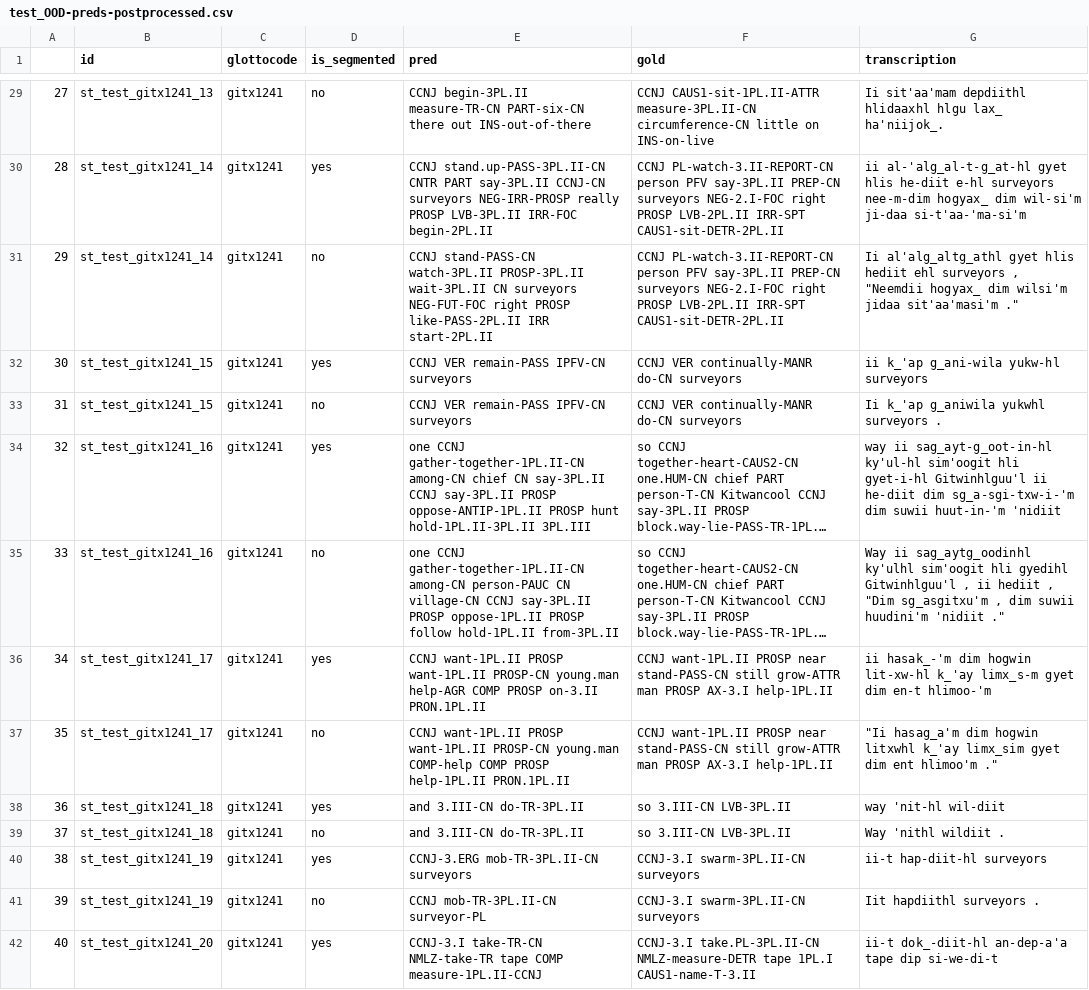
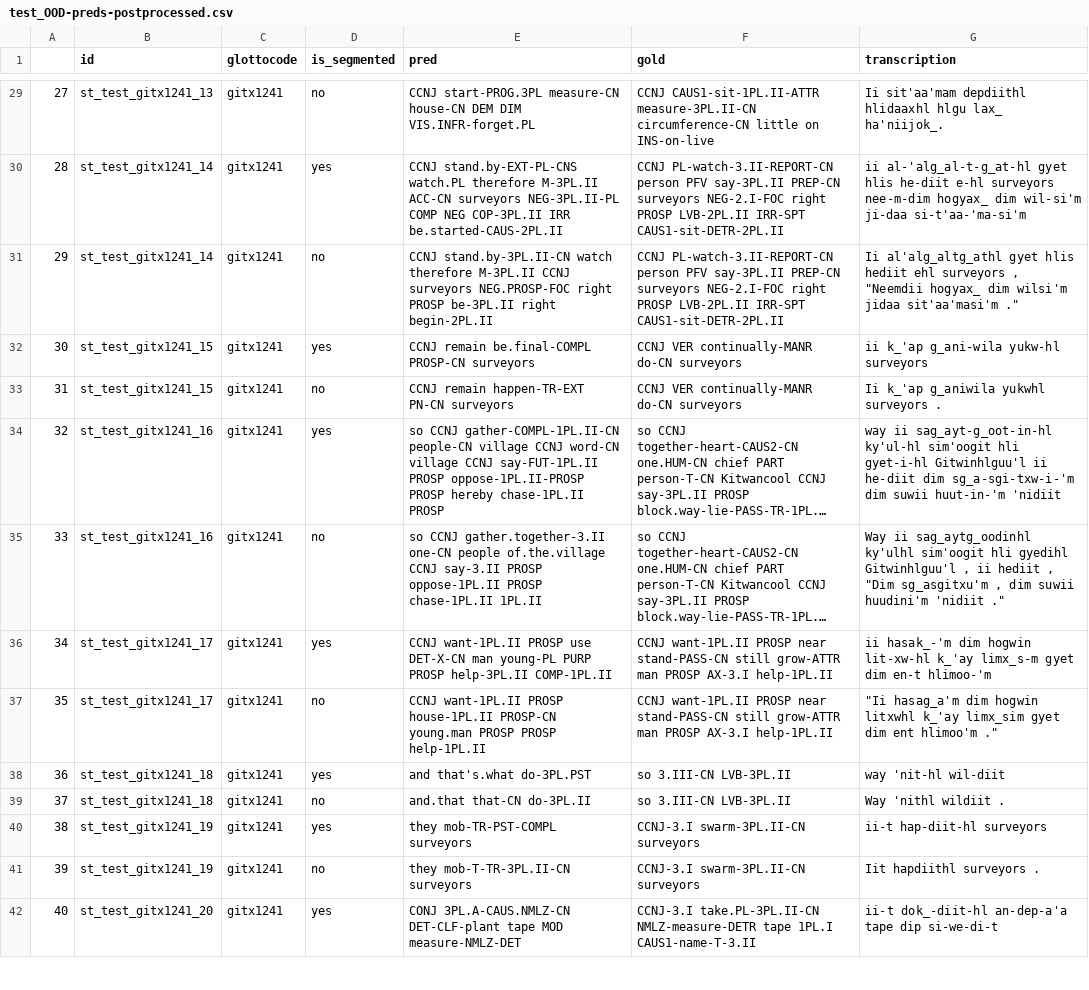
Before and after one commit to foltaProject/glosslm, a CSV file: preds/git-byt5-translation-all_st_unseg-v2-patience_15-max_epochs_500/test_OOD-preds-postprocessed.csv, drawn as a sheet; only a part is shown, gaps mark what is left out; long unchanged cells end in …; the diff covers the shown part only; the diff names each change by its address in the sheet, - before the commit and + after, or states it on an @@ line.

```diff
--- a/preds/git-byt5-translation-all_st_unseg-v2-patience_15-max_epochs_500/test_OOD-preds-postprocessed.csv
+++ b/preds/git-byt5-translation-all_st_unseg-v2-patience_15-max_epochs_500/test_OOD-preds-postprocessed.csv
-E29 (pred): CCNJ begin-3PL.II measure-TR-CN PART-six-CN there out INS-out-of-there
+E29 (pred): CCNJ start-PROG.3PL measure-CN house-CN DEM DIM VIS.INFR-forget.PL
-E30 (pred): CCNJ stand.up-PASS-3PL.II-CN CNTR PART say-3PL.II CCNJ-CN surveyors NEG-IRR-PROSP really PROSP LVB-3PL.II IRR-FOC begin-2PL.II
+E30 (pred): CCNJ stand.by-EXT-PL-CNS watch.PL therefore M-3PL.II ACC-CN surveyors NEG-3PL.II-PL COMP NEG COP-3PL.II IRR be.started-CAUS-2PL.II
-E31 (pred): CCNJ stand-PASS-CN watch-3PL.II PROSP-3PL.II wait-3PL.II CN surveyors NEG-FUT-FOC right PROSP like-PASS-2PL.II IRR start-2PL.II
+E31 (pred): CCNJ stand.by-3PL.II-CN watch therefore M-3PL.II CCNJ surveyors NEG.PROSP-FOC right PROSP be-3PL.II right begin-2PL.II
-E32 (pred): CCNJ VER remain-PASS IPFV-CN surveyors
+E32 (pred): CCNJ remain be.final-COMPL PROSP-CN surveyors
-E33 (pred): CCNJ VER remain-PASS IPFV-CN surveyors
+E33 (pred): CCNJ remain happen-TR-EXT PN-CN surveyors
-E34 (pred): one CCNJ gather-together-1PL.II-CN among-CN chief CN say-3PL.II CCNJ say-3PL.II PROSP oppose-ANTIP-1PL.II PROSP hunt hold-1PL.II-3PL.II 3PL.III
+E34 (pred): so CCNJ gather-COMPL-1PL.II-CN people-CN village CCNJ word-CN village CCNJ say-FUT-1PL.II PROSP oppose-1PL.II-PROSP PROSP hereby chase-1PL.II PROSP
-E35 (pred): one CCNJ gather-together-1PL.II-CN among-CN person-PAUC CN village-CN CCNJ say-3PL.II PROSP oppose-1PL.II PROSP follow hold-1PL.II from-3PL.II
+E35 (pred): so CCNJ gather.together-3.II one-CN people of.the.village CCNJ say-3.II PROSP oppose-1PL.II PROSP chase-1PL.II 1PL.II
-E36 (pred): …want-1PL.II PROSP want-1PL.II PROSP-CN young.man help-AGR COMP PROSP on-3.II PRON.1PL.II
+E36 (pred): …want-1PL.II PROSP use DET-X-CN man young-PL PURP PROSP help-3PL.II COMP-1PL.II
-E37 (pred): …want-1PL.II PROSP want-1PL.II PROSP-CN young.man COMP-help COMP PROSP help-1PL.II PRON.1PL.II
+E37 (pred): …want-1PL.II PROSP house-1PL.II PROSP-CN young.man PROSP PROSP help-1PL.II
-E38 (pred): and 3.III-CN do-TR-3PL.II
+E38 (pred): and that's.what do-3PL.PST
-E39 (pred): and 3.III-CN do-TR-3PL.II
+E39 (pred): and.that that-CN do-3PL.II
-E40 (pred): CCNJ-3.ERG mob-TR-3PL.II-CN surveyors
+E40 (pred): they mob-TR-PST-COMPL surveyors
-E41 (pred): CCNJ mob-TR-3PL.II-CN surveyor-PL
+E41 (pred): they mob-T-TR-3PL.II-CN surveyors
-E42 (pred): CCNJ-3.I take-TR-CN NMLZ-take-TR tape COMP measure-1PL.II-CCNJ
+E42 (pred): CONJ 3PL.A-CAUS.NMLZ-CN DET-CLF-plant tape MOD measure-NMLZ-DET
```
Also changed, not shown: 60 edited cells elsewhere in this file, 11 other files.
